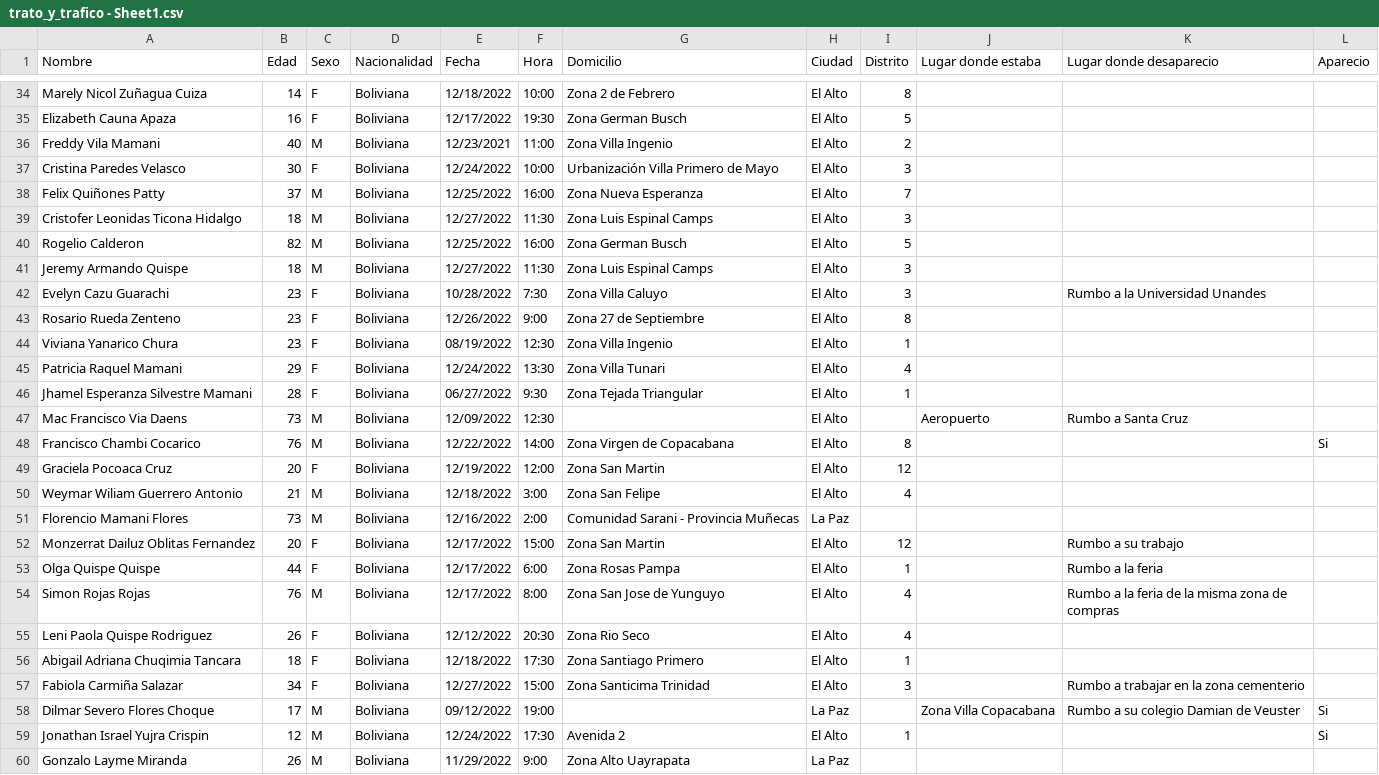
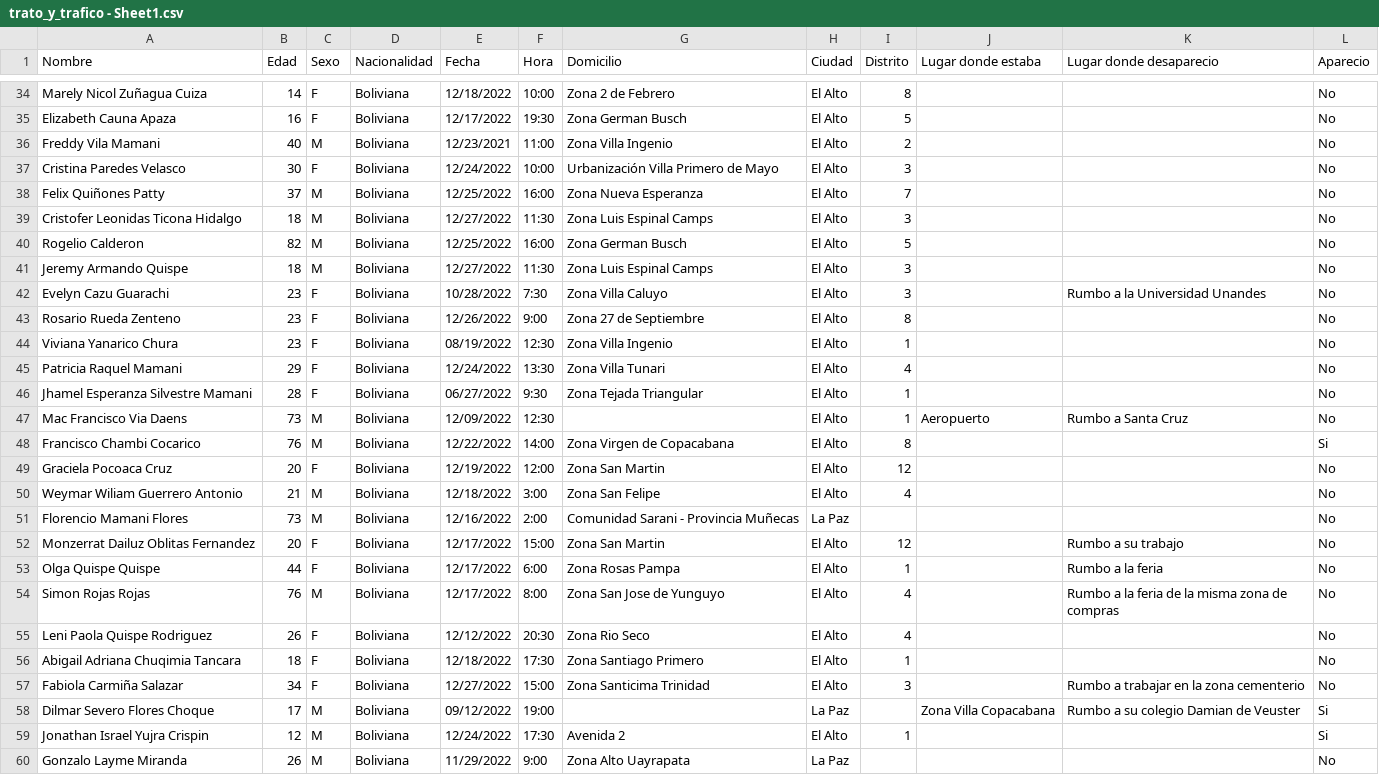
Before and after one commit to lukedup/CECASEM, a CSV file: trato_y_trafico - Sheet1.csv, drawn as a sheet; only a part is shown, gaps mark what is left out; the diff covers the shown part only; the diff names each change by its address in the sheet, - before the commit and + after, or states it on an @@ line.

```diff
--- a/trato_y_trafico - Sheet1.csv
+++ b/trato_y_trafico - Sheet1.csv
-L34:L47 (Aparecio): (empty)
+L34:L47 (Aparecio): No
-I47 (Distrito): (empty)
+I47 (Distrito): 1
-L49:L57 (Aparecio): (empty)
+L49:L57 (Aparecio): No
-L60 (Aparecio): (empty)
+L60 (Aparecio): No
```
Also changed, not shown: 70 edited cells elsewhere in this file.
